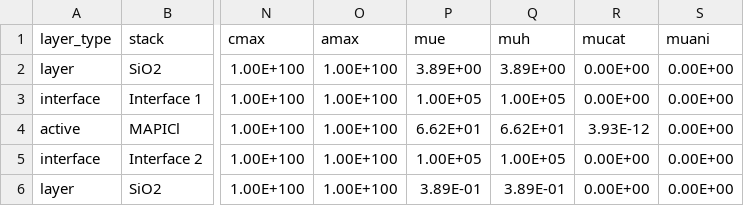
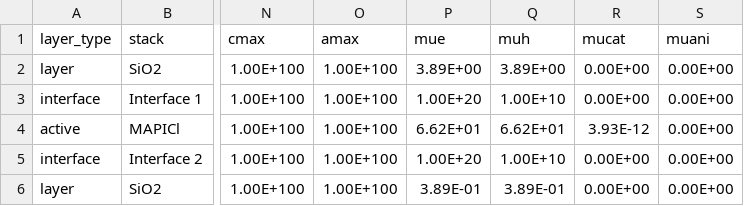
Before and after one commit to barnesgroupICL/Driftfusion, a CSV file: Input_files/IonMonger_default_IR.csv, drawn as a sheet; only a part is shown, gaps mark what is left out; the diff names each change by its address in the sheet, - before the commit and + after, or states it on an @@ line.

```diff
--- a/Input_files/IonMonger_default_IR.csv
+++ b/Input_files/IonMonger_default_IR.csv
-P3 (mue): 1.00E+05
+P3 (mue): 1.00E+20
-Q3 (muh): 1.00E+05
+Q3 (muh): 1.00E+10
-P5 (mue): 1.00E+05
+P5 (mue): 1.00E+20
-Q5 (muh): 1.00E+05
+Q5 (muh): 1.00E+10
```
Also changed, not shown: 5 other files.
